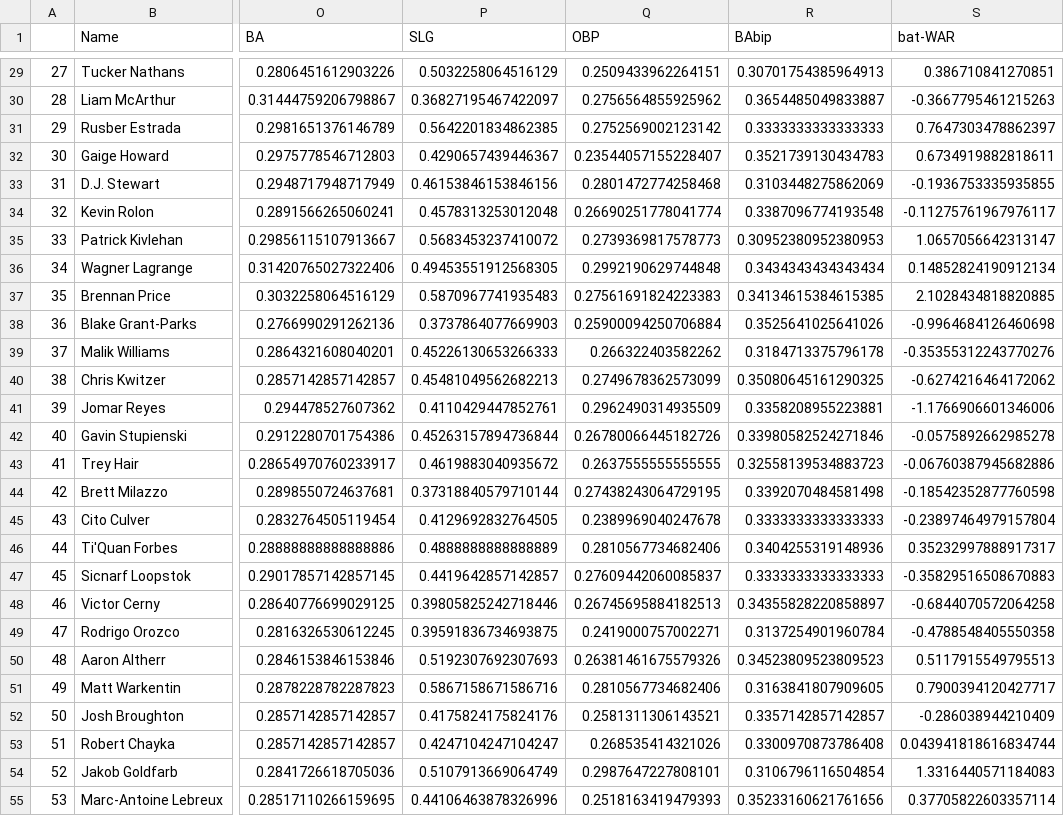
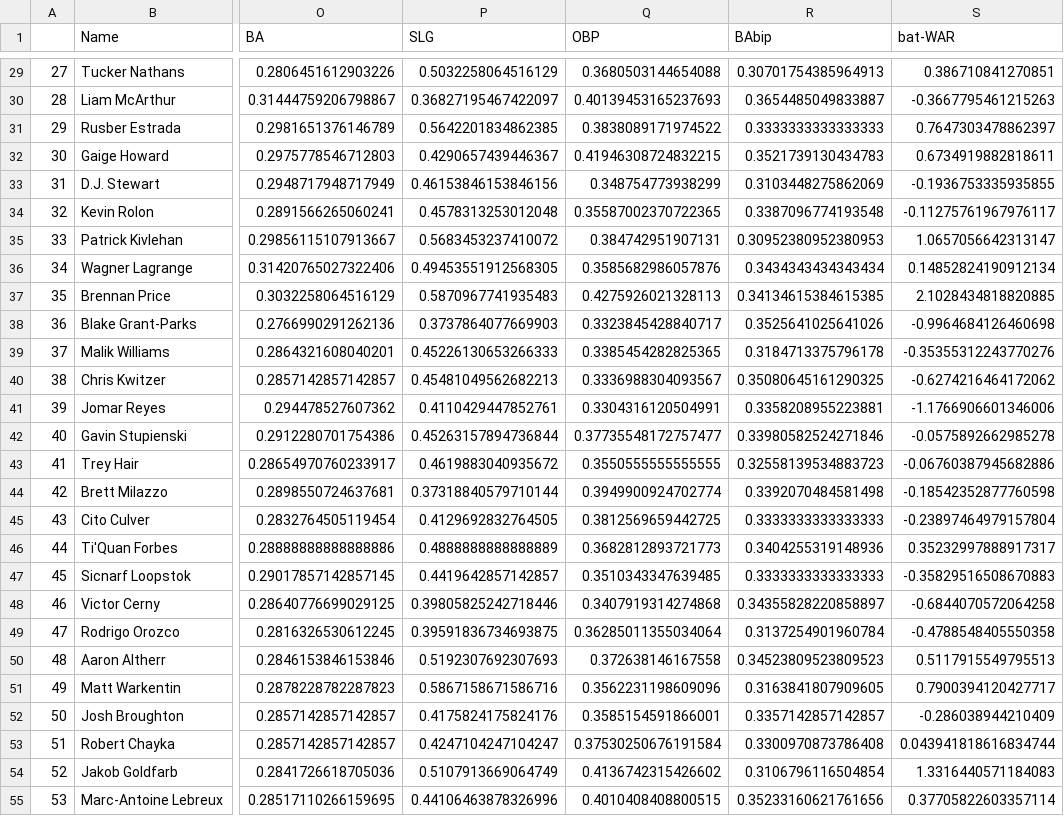
Before and after one commit to jack-kelly-12/Frontier-League-Savant, a CSV file: csvs/2024 Hitter Projections.csv, drawn as a sheet; only a part is shown, gaps mark what is left out; the diff covers the shown part only; the diff names each change by its address in the sheet, - before the commit and + after, or states it on an @@ line.

```diff
--- a/csvs/2024 Hitter Projections.csv
+++ b/csvs/2024 Hitter Projections.csv
-Q29 (OBP): 0.2509433962264151
+Q29 (OBP): 0.3680503144654088
-Q30 (OBP): 0.2756564855925962
+Q30 (OBP): 0.40139453165237693
-Q31 (OBP): 0.2752569002123142
+Q31 (OBP): 0.3838089171974522
-Q32 (OBP): 0.23544057155228407
+Q32 (OBP): 0.41946308724832215
-Q33 (OBP): 0.2801472774258468
+Q33 (OBP): 0.348754773938299
-Q34 (OBP): 0.26690251778041774
+Q34 (OBP): 0.35587002370722365
-Q35 (OBP): 0.2739369817578773
+Q35 (OBP): 0.384742951907131
-Q36 (OBP): 0.2992190629744848
+Q36 (OBP): 0.3585682986057876
-Q37 (OBP): 0.27561691824223383
+Q37 (OBP): 0.4275926021328113
-Q38 (OBP): 0.25900094250706884
+Q38 (OBP): 0.3323845428840717
-Q39 (OBP): 0.266322403582262
+Q39 (OBP): 0.3385454282825365
-Q40 (OBP): 0.2749678362573099
+Q40 (OBP): 0.3336988304093567
-Q41 (OBP): 0.2962490314935509
+Q41 (OBP): 0.3304316120504991
-Q42 (OBP): 0.26780066445182726
+Q42 (OBP): 0.37735548172757477
-Q43 (OBP): 0.2637555555555555
+Q43 (OBP): 0.3550555555555555
-Q44 (OBP): 0.27438243064729195
+Q44 (OBP): 0.3949900924702774
-Q45 (OBP): 0.2389969040247678
+Q45 (OBP): 0.3812569659442725
-Q46 (OBP): 0.2810567734682406
+Q46 (OBP): 0.3682812893721773
-Q47 (OBP): 0.27609442060085837
+Q47 (OBP): 0.3510343347639485
-Q48 (OBP): 0.26745695884182513
+Q48 (OBP): 0.3407919314274868
-Q49 (OBP): 0.2419000757002271
+Q49 (OBP): 0.36285011355034064
-Q50 (OBP): 0.26381461675579326
+Q50 (OBP): 0.372638146167558
-Q51 (OBP): 0.2810567734682406
+Q51 (OBP): 0.3562231198609096
-Q52 (OBP): 0.2581311306143521
+Q52 (OBP): 0.3585154591866001
-Q53 (OBP): 0.268535414321026
+Q53 (OBP): 0.37530250676191584
-Q54 (OBP): 0.2987647227808101
+Q54 (OBP): 0.4136742315426602
-Q55 (OBP): 0.2518163419479393
+Q55 (OBP): 0.4010408408800515
```
Also changed, not shown: 73 edited cells elsewhere in this file.
